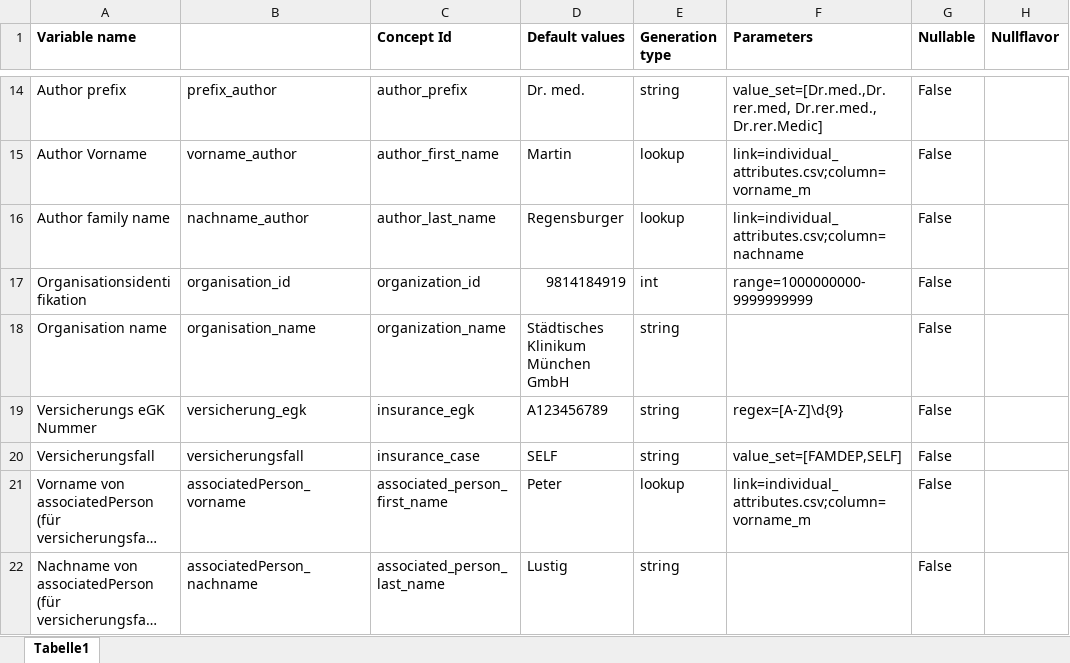
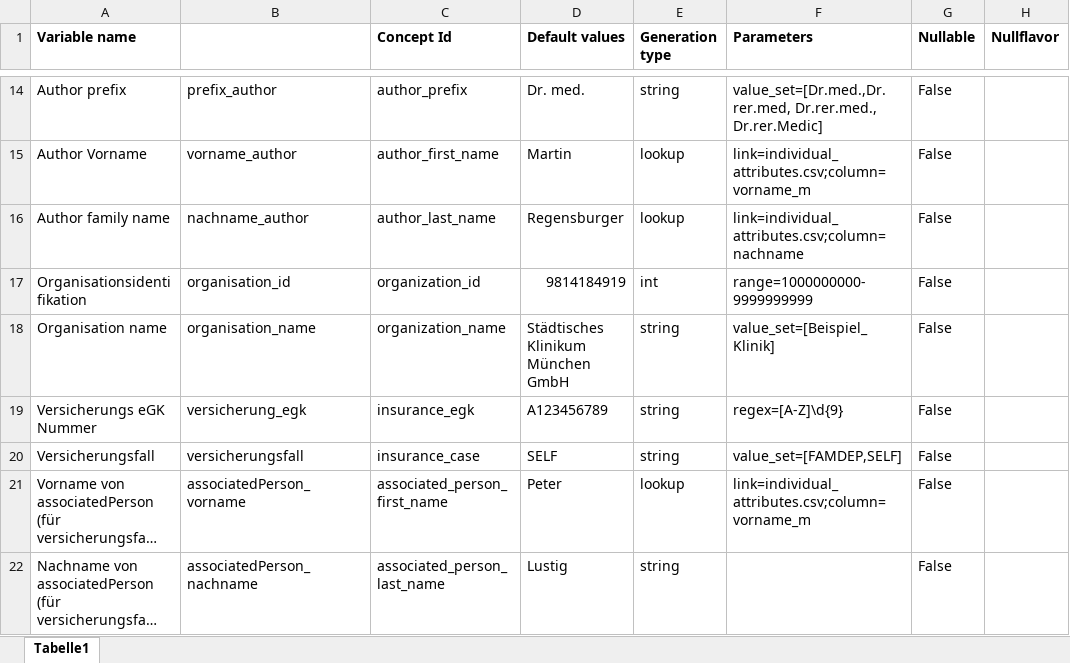
Before and after one commit to aktin/cda-test-data-generator, an Excel workbook: resources/CDAVariables.xlsx, sheet Tabelle1, drawn as a sheet; only a part is shown, gaps mark what is left out; long unchanged cells end in …; values as stored, in another font and other column widths than the file's, no borders; the diff names each change by its address in the sheet, - before the commit and + after, or states it on an @@ line.

```diff
--- a/resources/CDAVariables.xlsx (sheet Tabelle1)
+++ b/resources/CDAVariables.xlsx (sheet Tabelle1)
-F18 (Parameters): (empty)
+F18 (Parameters): value_set=[Beispiel_Klinik]
```
Also changed, not shown: 7 other files.
